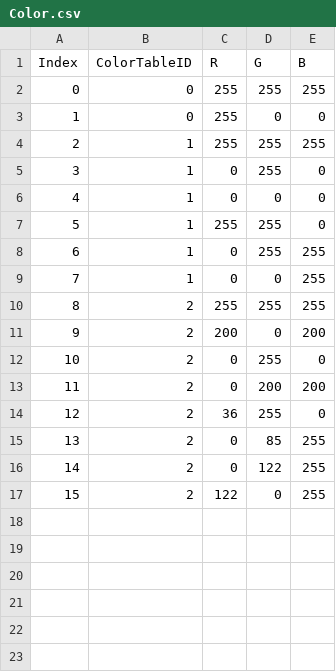
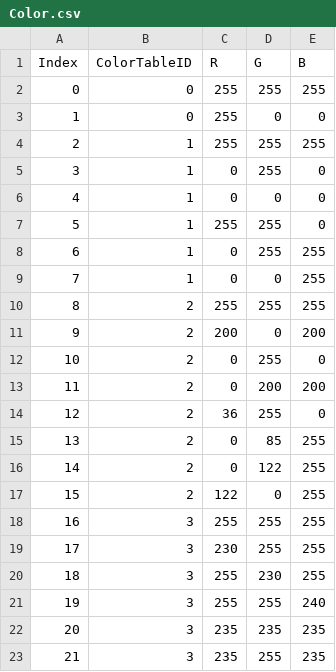
Before and after one commit to BigNoobDog/AvatarShape, a CSV file: AvartarShape/Shaping/Config/Color.csv, drawn as a sheet; the diff names each change by its address in the sheet, - before the commit and + after, or states it on an @@ line.

```diff
--- a/AvartarShape/Shaping/Config/Color.csv
+++ b/AvartarShape/Shaping/Config/Color.csv
+row 18: 16 | 3 | 255 | 255 | 255
+row 19: 17 | 3 | 230 | 255 | 255
+row 20: 18 | 3 | 255 | 230 | 255
+row 21: 19 | 3 | 255 | 255 | 240
+row 22: 20 | 3 | 235 | 235 | 235
+row 23: 21 | 3 | 235 | 255 | 235
```
Also changed, not shown: AvartarShape/Shaping/Config/Makeup.csv, 22 other files.
